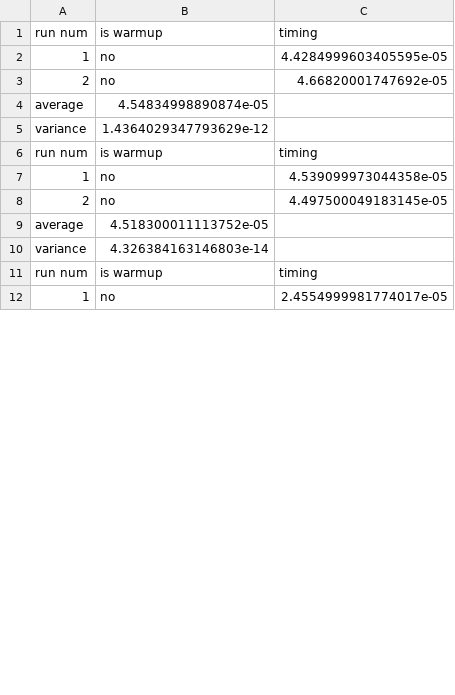
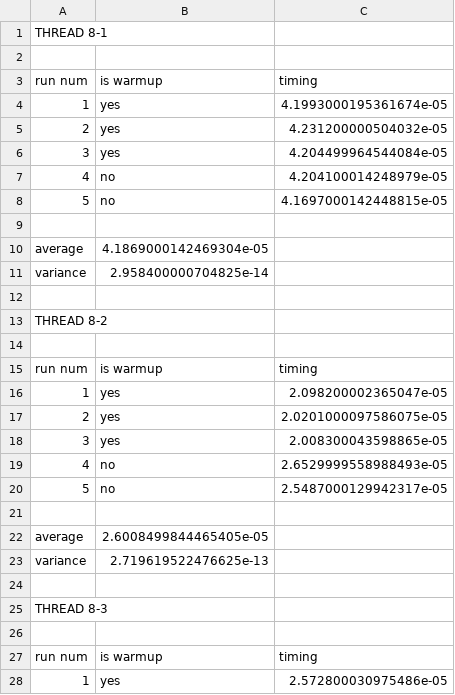
Before and after one commit to piazzesiNiccolo/Advanced-Programming, a CSV file: f_8_2.csv, drawn as a sheet; only a part is shown; the diff covers the shown part only.

```diff
--- a/f_8_2.csv
+++ b/f_8_2.csv
@@ -1,12 +1,28 @@
+THREAD 8-1
+
 run num,is warmup,timing
-1,no,4.4284999603405595e-05
-2,no,4.66820001747692e-05
-average,4.54834998890874e-05
-variance,1.4364029347793629e-12
+1,yes,4.1993000195361674e-05
+2,yes,4.231200000504032e-05
+3,yes,4.204499964544084e-05
+4,no,4.204100014248979e-05
+5,no,4.1697000142448815e-05
+
+average,4.1869000142469304e-05
+variance,2.958400000704825e-14
+
+THREAD 8-2
+
 run num,is warmup,timing
-1,no,4.539099973044358e-05
-2,no,4.497500049183145e-05
-average,4.518300011113752e-05
-variance,4.326384163146803e-14
+1,yes,2.098200002365047e-05
+2,yes,2.0201000097586075e-05
+3,yes,2.008300043598865e-05
+4,no,2.6529999558988493e-05
+5,no,2.5487000129942317e-05
+
+average,2.6008499844465405e-05
+variance,2.719619522476625e-13
+
+THREAD 8-3
+
 run num,is warmup,timing
-1,no,2.4554999981774017e-05
+1,yes,2.572800030975486e-05
```
Also changed, not shown: 39 added rows and 34 edited cells elsewhere in this file, f_1_16.csv, f_2_8.csv, 8 other files.
